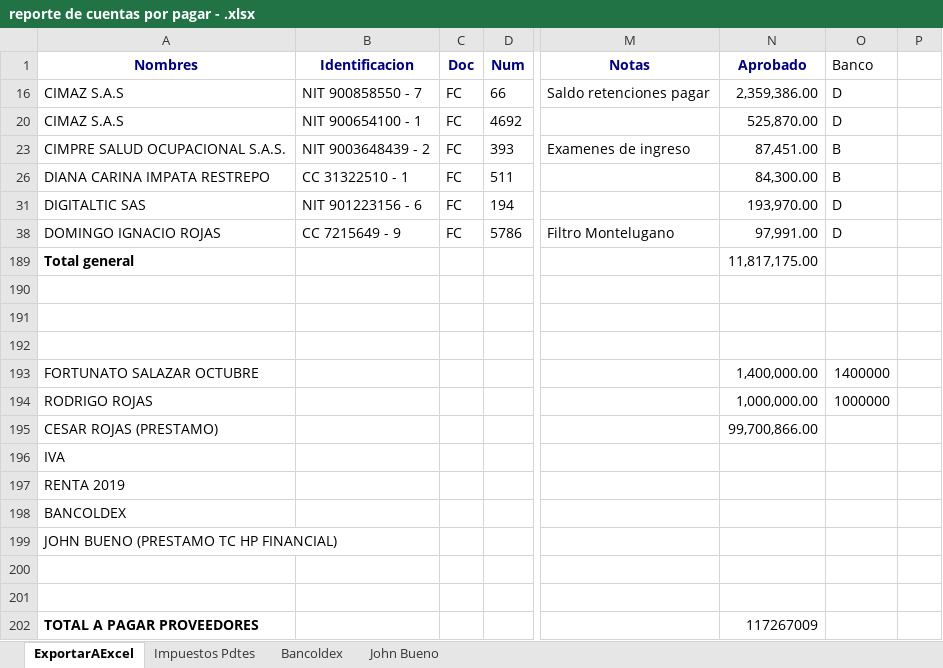
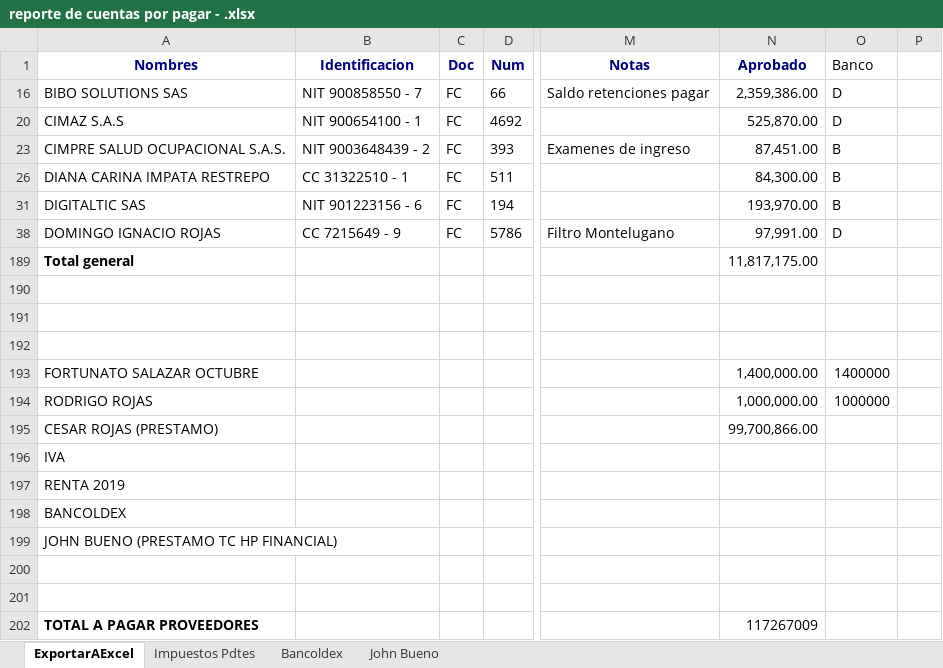
Before and after one commit to davidfores1/Macro-pago-proveedores, an Excel workbook: reporte de cuentas por pagar - .xlsx, sheet ExportarAExcel, drawn as a sheet; only a part is shown, gaps mark what is left out; values as stored, in another font and other column widths than the file's, no borders; the diff names each change by its address in the sheet, - before the commit and + after, or states it on an @@ line.

```diff
--- a/reporte de cuentas por pagar - .xlsx (sheet ExportarAExcel)
+++ b/reporte de cuentas por pagar - .xlsx (sheet ExportarAExcel)
-A16 (Nombres): CIMAZ S.A.S
+A16 (Nombres): BIBO SOLUTIONS SAS
-O31 (Banco): D
+O31 (Banco): B
```
Also changed, not shown: PAGOPROVEEDORES.xlsx, 16 other files.
